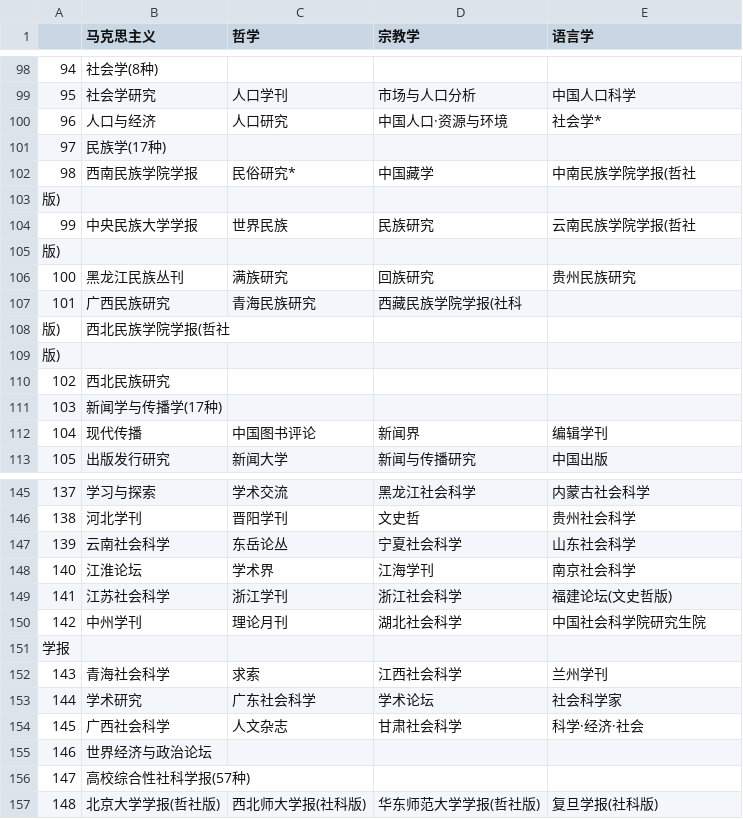
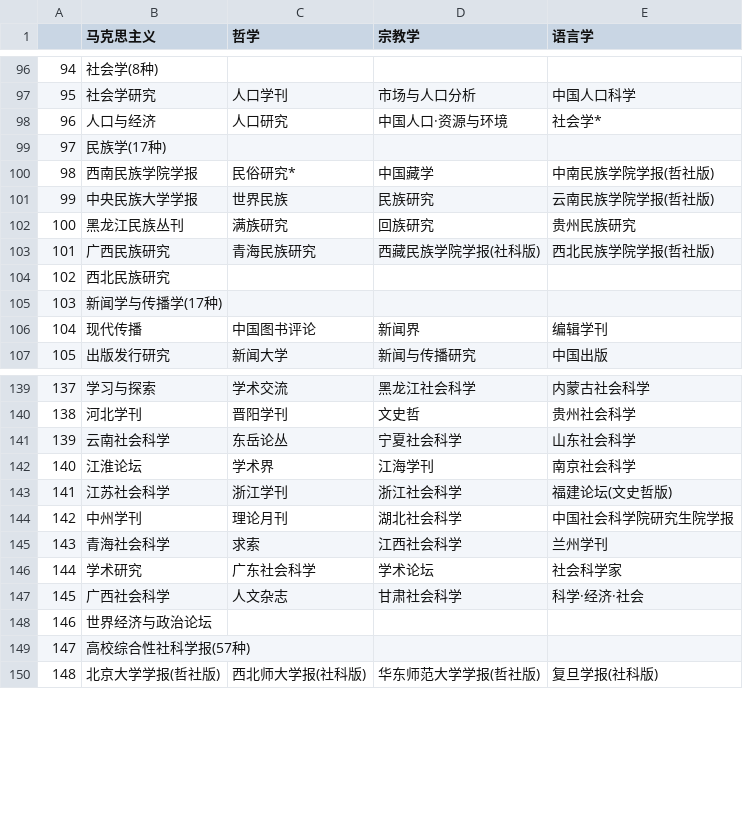
Before and after one commit to hhq1801/informetrics-data, a CSV file: cssci-1999.csv, drawn as a sheet; only a part is shown, gaps mark what is left out; removed rows and columns are numbered as before the commit, all else as after; the diff covers the shown part only; the diff names each change by its address in the sheet, - before the commit and + after, or states it on an @@ line.

```diff
--- a/cssci-1999.csv
+++ b/cssci-1999.csv
-E100 (语言学): 中南民族学院学报(哲社
+E100 (语言学): 中南民族学院学报(哲社版)
-row 103: 版)
-E101 (语言学): 云南民族学院学报(哲社
+E101 (语言学): 云南民族学院学报(哲社版)
-row 105: 版)
-D103 (宗教学): 西藏民族学院学报(社科
+D103 (宗教学): 西藏民族学院学报(社科版)
-E103 (语言学): (empty)
+E103 (语言学): 西北民族学院学报(哲社版)
-row 108: 版) | 西北民族学院学报(哲社
-row 109: 版)
-E144 (语言学): 中国社会科学院研究生院
+E144 (语言学): 中国社会科学院研究生院学报
-row 151: 学报
```
Also changed, not shown: 10 removed rows, 17 edited cells and row numbers in column A elsewhere in this file.
